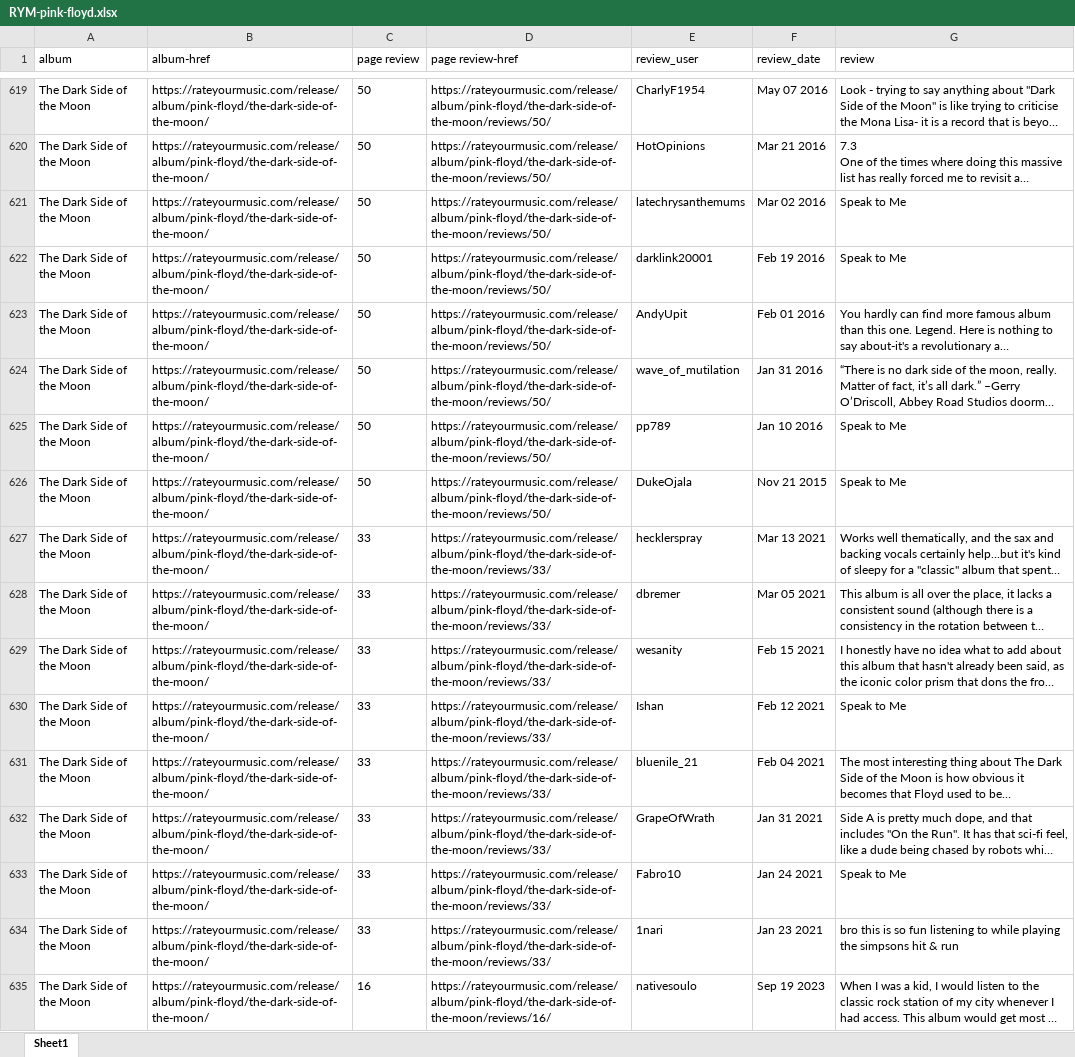
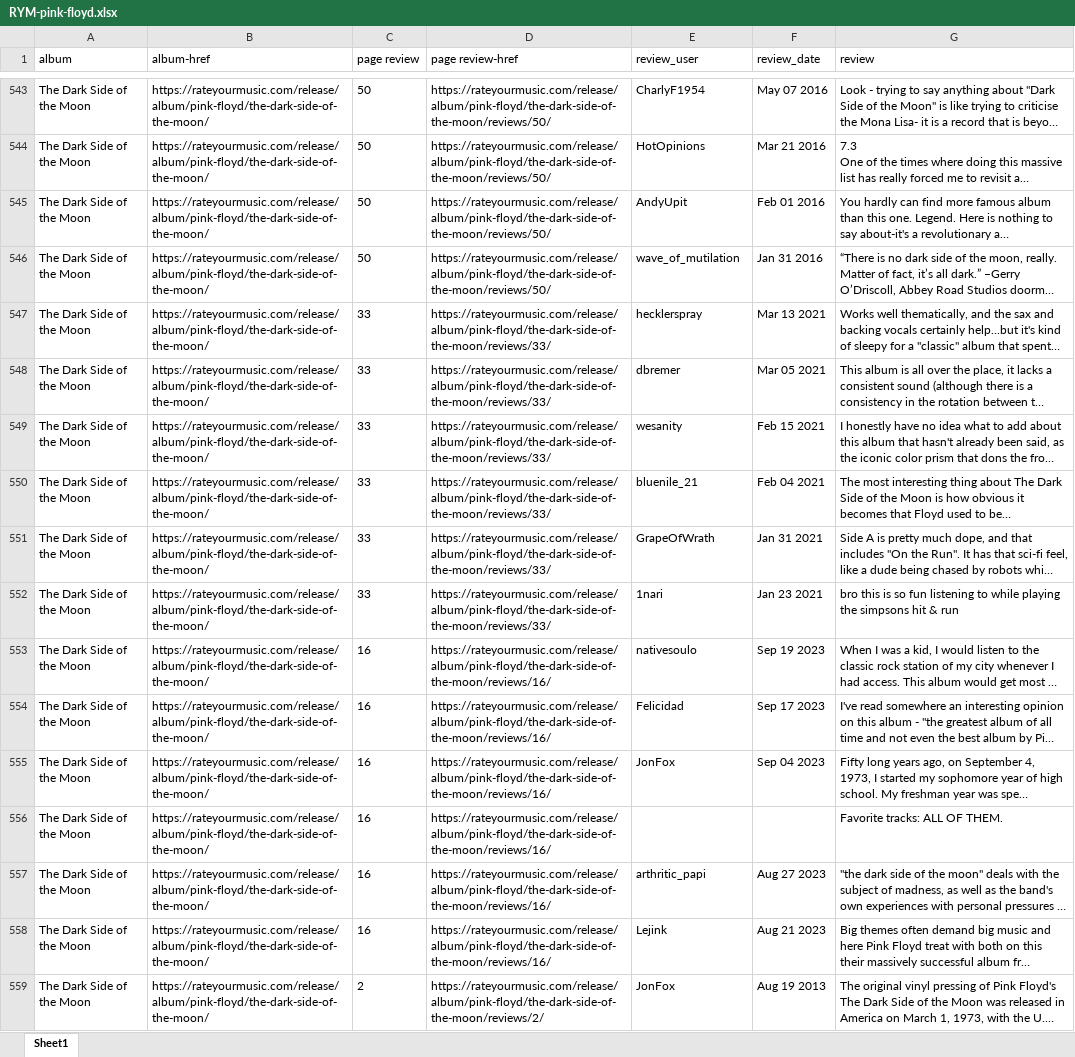
Before and after one commit to andrea-campagnol/RAG_assistant, an Excel workbook: data/RYM-pink-floyd.xlsx, sheet Sheet1, drawn as a sheet; only a part is shown, gaps mark what is left out; the shorter side is filled out with more unchanged rows; long unchanged cells end in …; values as stored, in another font and other column widths than the file's, no borders; the diff covers the shown part only; the diff names each change by its address in the sheet, - before the commit and + after, or states it on an @@ line.

```diff
--- a/data/RYM-pink-floyd.xlsx (sheet Sheet1)
+++ b/data/RYM-pink-floyd.xlsx (sheet Sheet1)
-row 621: The Dark Side of the Moon | https://rateyourmusic.com/release/album/pink-floyd/the-dark-side-of-the-moon/ | 50 | https://rateyourmusic.com/release/album/pink-floyd/the-dark-side-of-the-moon/reviews/50/ | latechrysanthemums | Mar 02 2016 | Speak to Me
-row 622: The Dark Side of the Moon | https://rateyourmusic.com/release/album/pink-floyd/the-dark-side-of-the-moon/ | 50 | https://rateyourmusic.com/release/album/pink-floyd/the-dark-side-of-the-moon/reviews/50/ | darklink20001 | Feb 19 2016 | Speak to Me
-row 625: The Dark Side of the Moon | https://rateyourmusic.com/release/album/pink-floyd/the-dark-side-of-the-moon/ | 50 | https://rateyourmusic.com/release/album/pink-floyd/the-dark-side-of-the-moon/reviews/50/ | pp789 | Jan 10 2016 | Speak to Me
-row 626: The Dark Side of the Moon | https://rateyourmusic.com/release/album/pink-floyd/the-dark-side-of-the-moon/ | 50 | https://rateyourmusic.com/release/album/pink-floyd/the-dark-side-of-the-moon/reviews/50/ | DukeOjala | Nov 21 2015 | Speak to Me
-row 630: The Dark Side of the Moon | https://rateyourmusic.com/release/album/pink-floyd/the-dark-side-of-the-moon/ | 33 | https://rateyourmusic.com/release/album/pink-floyd/the-dark-side-of-the-moon/reviews/33/ | Ishan | Feb 12 2021 | Speak to Me
-row 633: The Dark Side of the Moon | https://rateyourmusic.com/release/album/pink-floyd/the-dark-side-of-the-moon/ | 33 | https://rateyourmusic.com/release/album/pink-floyd/the-dark-side-of-the-moon/reviews/33/ | Fabro10 | Jan 24 2021 | Speak to Me
```
Also changed, not shown: 129 removed rows elsewhere in this sheet, 1 other file.
